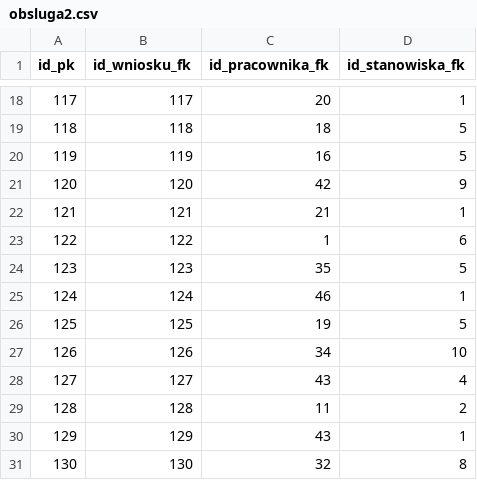
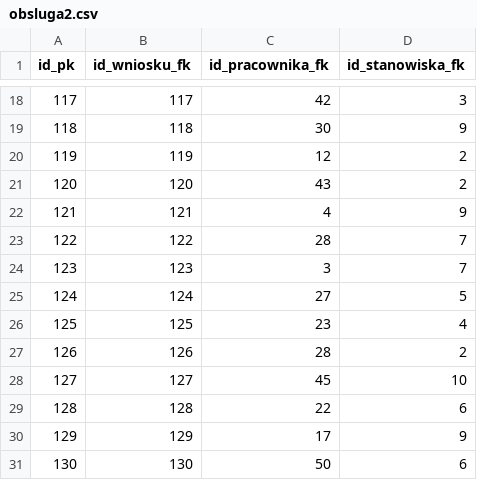
Before and after one commit to Janek1010/dataGenerator, a CSV file: datasources/obsluga2.csv, drawn as a sheet; only a part is shown, gaps mark what is left out; the diff covers the shown part only.

```diff
--- a/datasources/obsluga2.csv
+++ b/datasources/obsluga2.csv
@@ -18,14 +18,14 @@ id_pk,id_wniosku_fk,id_pracownika_fk,id_stanowiska_fk
-117,117,20,1
-118,118,18,5
-119,119,16,5
-120,120,42,9
-121,121,21,1
-122,122,1,6
-123,123,35,5
-124,124,46,1
-125,125,19,5
-126,126,34,10
-127,127,43,4
-128,128,11,2
-129,129,43,1
-130,130,32,8
+117,117,42,3
+118,118,30,9
+119,119,12,2
+120,120,43,2
+121,121,4,9
+122,122,28,7
+123,123,3,7
+124,124,27,5
+125,125,23,4
+126,126,28,2
+127,127,45,10
+128,128,22,6
+129,129,17,9
+130,130,50,6
```
Also changed, not shown: 31 edited cells elsewhere in this file, datasources/pracownicyExcel.csv, datasources/pracownicyExcel2.csv, 7 other files.
